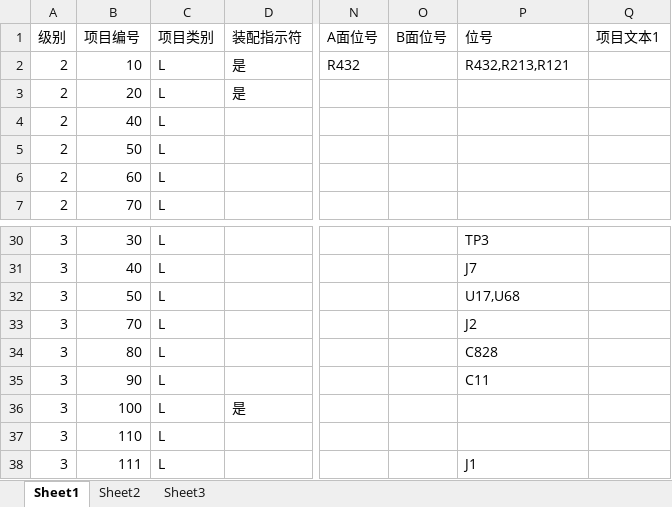
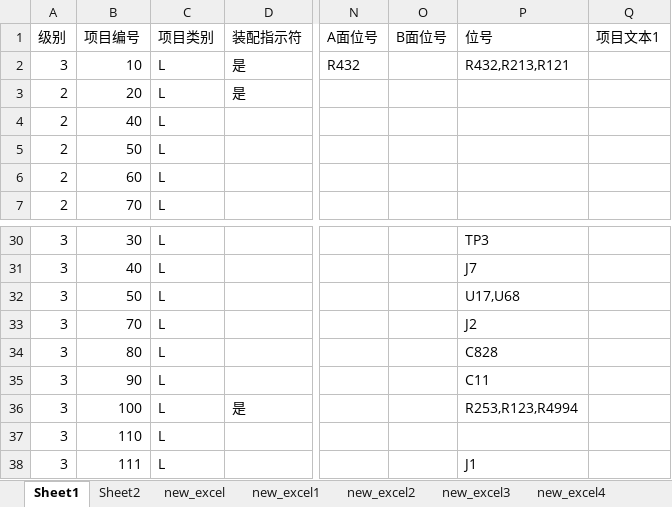
Before and after one commit to 723848199/Arya_FastApi, an Excel workbook: data.xlsx, sheet Sheet1, drawn as a sheet; only a part is shown, gaps mark what is left out; values as stored, in another font and other column widths than the file's, no borders; the diff names each change by its address in the sheet, - before the commit and + after, or states it on an @@ line.

Commit message:
增加 Excel  修改 BO M

```diff
--- a/data.xlsx (sheet Sheet1)
+++ b/data.xlsx (sheet Sheet1)
-sheet tab: Sheet3
+sheet tab: new_excel
+sheet tab: new_excel1
+sheet tab: new_excel2
+sheet tab: new_excel3
+sheet tab: new_excel4
-A2 (级别): 2
+A2 (级别): 3
-P36 (位号): (empty)
+P36 (位号): R253,R123,R4994
```
Also changed, not shown: sheet new_excel, sheet Sheet2, 1 other file.
